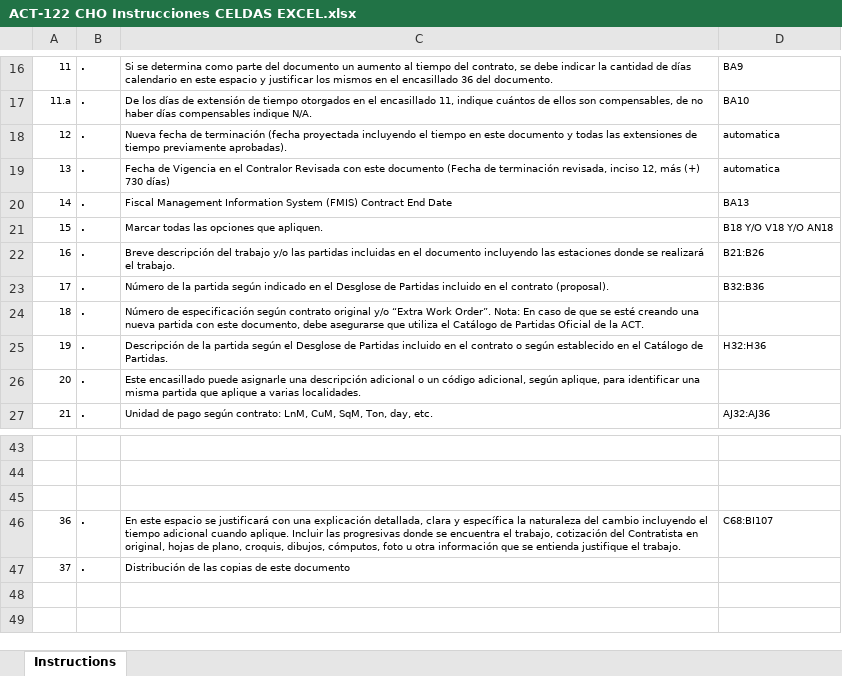
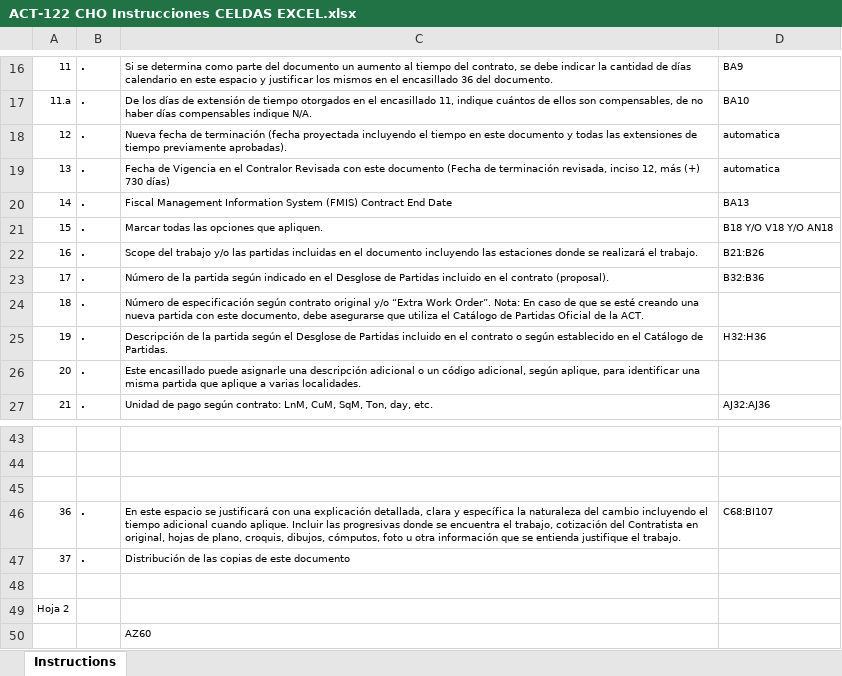
Before and after one commit to esaavedras-code/ACT-M2A, an Excel workbook: Documentos/ACT-122 CHO Instrucciones CELDAS EXCEL.xlsx, sheet Instructions, drawn as a sheet; only a part is shown, gaps mark what is left out; values as stored, in another font and other column widths than the file's, no borders; the diff names each change by its address in the sheet, - before the commit and + after, or states it on an @@ line.

Commit message:
Actualizar template ACT-122 segun instrucciones

```diff
--- a/Documentos/ACT-122 CHO Instrucciones CELDAS EXCEL.xlsx (sheet Instructions)
+++ b/Documentos/ACT-122 CHO Instrucciones CELDAS EXCEL.xlsx (sheet Instructions)
-C22: Breve descripción del trabajo…
+C22: Scope del trabajo…
+row 48: (empty)
+row 49: Hoja 2
+row 50:  |  | AZ60
```
Also changed, not shown: Documentos/ACT-123 Instructions con celdas.xlsx, 6 other files.
